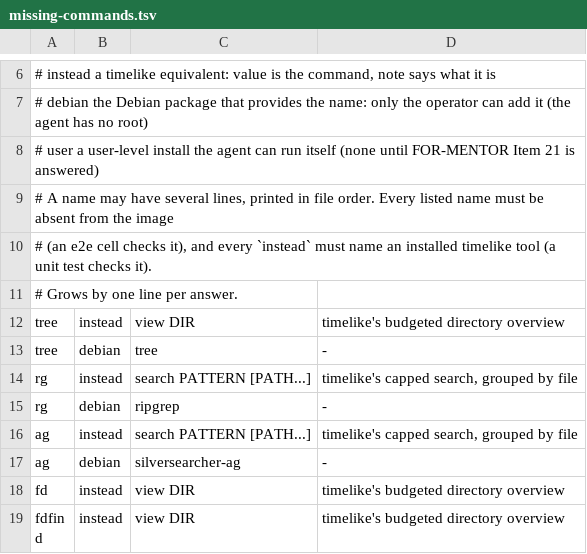
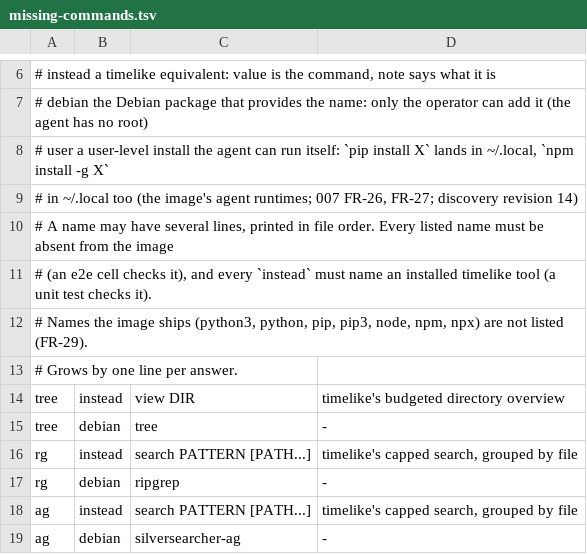
Before and after one commit to ironikxyz/timelike, a TSV file: image/rootfs/etc/timelike/missing-commands.tsv, drawn as a sheet; only a part is shown, gaps mark what is left out; the shorter side is filled out with more unchanged rows; the diff covers the shown part only.

```diff
--- a/image/rootfs/etc/timelike/missing-commands.tsv
+++ b/image/rootfs/etc/timelike/missing-commands.tsv
@@ -7,5 +7,7 @@
 #   debian   the Debian package that provides the name: only the operator can add it (the agent has no root)
-#   user     a user-level install the agent can run itself (none until FOR-MENTOR Item 21 is answered)
+#   user     a user-level install the agent can run itself: `pip install X` lands in ~/.local, `npm install -g X`
+#            in ~/.local too (the image's agent runtimes; 007 FR-26, FR-27; discovery revision 14)
 # A name may have several lines, printed in file order. Every listed name must be absent from the image
 # (an e2e cell checks it), and every `instead` must name an installed timelike tool (a unit test checks it).
+# Names the image ships (python3, python, pip, pip3, node, npm, npx) are not listed (FR-29).
 # Grows by one line per answer.
```
Also changed, not shown: 14 added rows and 8 removed rows elsewhere in this file, 2 other files.
